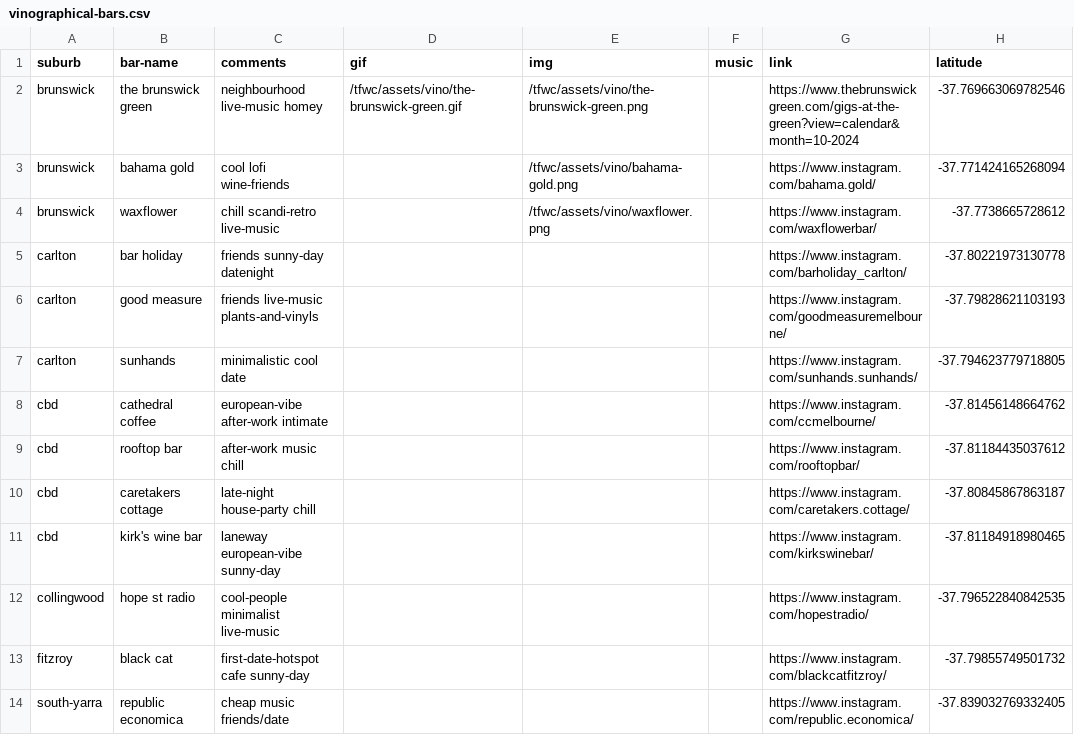
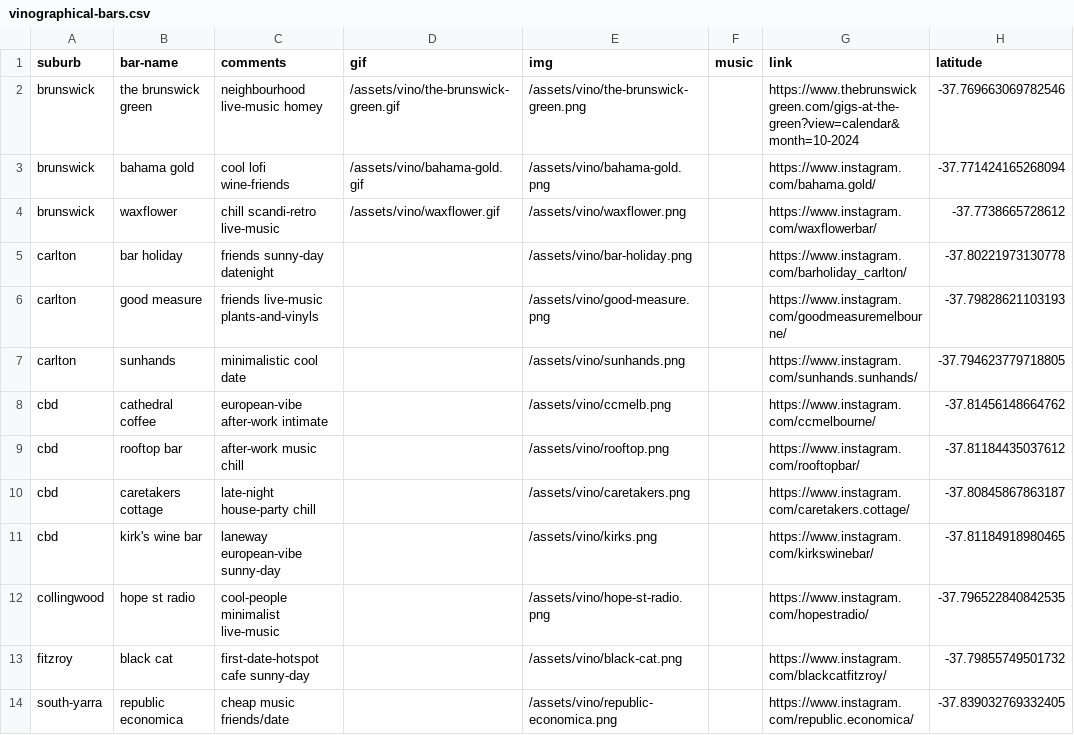
Before and after one commit to hannesofieb/tfwc, a CSV file: vinographical-bars.csv, drawn as a sheet; only a part is shown; the diff names each change by its address in the sheet, - before the commit and + after, or states it on an @@ line.

Commit message:
vino assets

```diff
--- a/vinographical-bars.csv
+++ b/vinographical-bars.csv
-D2 (gif): /tfwc/assets/vino/the-brunswick-green.gif
+D2 (gif): /assets/vino/the-brunswick-green.gif
-E2 (img): /tfwc/assets/vino/the-brunswick-green.png
+E2 (img): /assets/vino/the-brunswick-green.png
-D3 (gif): (empty)
+D3 (gif): /assets/vino/bahama-gold.gif
-E3 (img): /tfwc/assets/vino/bahama-gold.png
+E3 (img): /assets/vino/bahama-gold.png
-D4 (gif): (empty)
+D4 (gif): /assets/vino/waxflower.gif
-E4 (img): /tfwc/assets/vino/waxflower.png
+E4 (img): /assets/vino/waxflower.png
-E5 (img): (empty)
+E5 (img): /assets/vino/bar-holiday.png
-E6 (img): (empty)
+E6 (img): /assets/vino/good-measure.png
-E7 (img): (empty)
+E7 (img): /assets/vino/sunhands.png
-E8 (img): (empty)
+E8 (img): /assets/vino/ccmelb.png
-E9 (img): (empty)
+E9 (img): /assets/vino/rooftop.png
-E10 (img): (empty)
+E10 (img): /assets/vino/caretakers.png
-E11 (img): (empty)
+E11 (img): /assets/vino/kirks.png
-E12 (img): (empty)
+E12 (img): /assets/vino/hope-st-radio.png
-E13 (img): (empty)
+E13 (img): /assets/vino/black-cat.png
-E14 (img): (empty)
+E14 (img): /assets/vino/republic-economica.png
```
Also changed, not shown: 23 other files.
